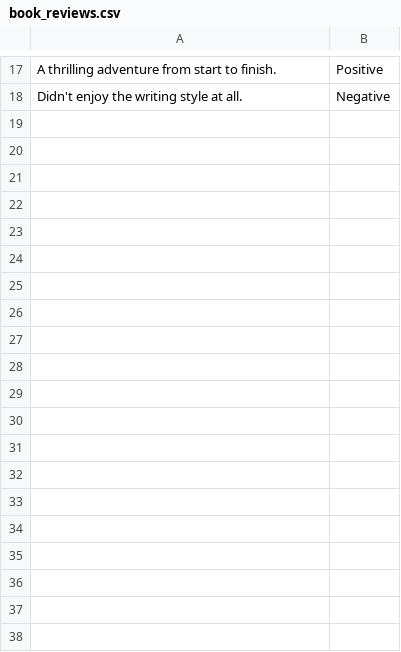
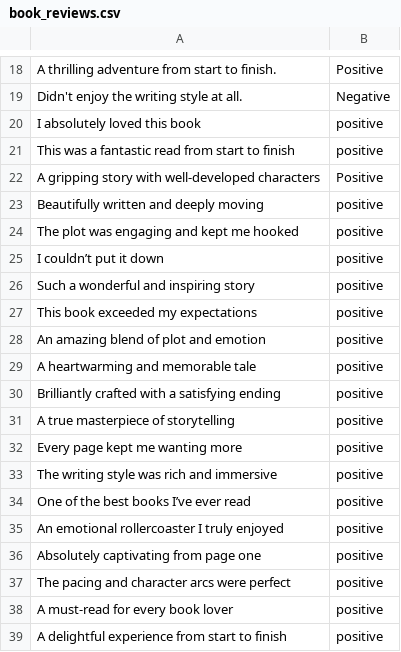
Before and after one commit to SANJANADAS321/sentiment-analysis-book-reviews, a CSV file: book_reviews.csv, drawn as a sheet; only a part is shown, gaps mark what is left out; the diff covers the shown part only.

Commit message:
Add files via upload

```diff
--- a/book_reviews.csv
+++ b/book_reviews.csv
@@ -18 +19,21 @@ A thrilling adventure from start to finish. ,Positive
 Didn't enjoy the writing style at all., Negative
+I absolutely loved this book,positive
+This was a fantastic read from start to finish,positive
+A gripping story with well-developed characters,Positive
+Beautifully written and deeply moving,positive
+The plot was engaging and kept me hooked,positive
+I couldn’t put it down,positive
+Such a wonderful and inspiring story,positive
+This book exceeded my expectations,positive
+An amazing blend of plot and emotion,positive
+A heartwarming and memorable tale,positive
+Brilliantly crafted with a satisfying ending,positive
+A true masterpiece of storytelling,positive
+Every page kept me wanting more,positive
+The writing style was rich and immersive,positive
+One of the best books I’ve ever read,positive
+An emotional rollercoaster I truly enjoyed,positive
+Absolutely captivating from page one,positive
+The pacing and character arcs were perfect,positive
+A must-read for every book lover,positive
+A delightful experience from start to finish,positive
```
Also changed, not shown: 31 added rows elsewhere in this file.
